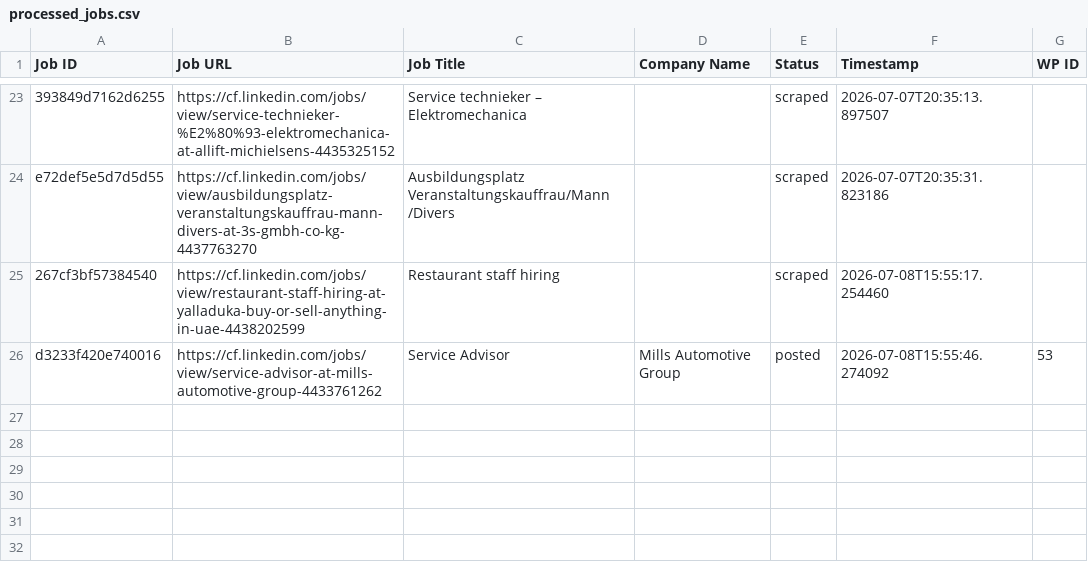
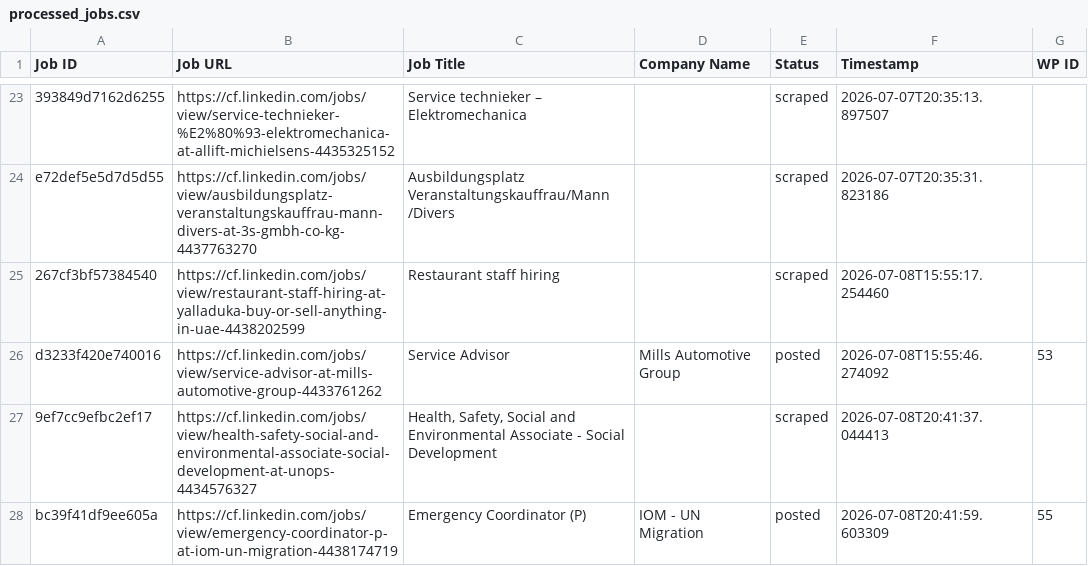
Before and after one commit to mimusdesign/cf, a CSV file: processed_jobs.csv, drawn as a sheet; only a part is shown, gaps mark what is left out.

```diff
--- a/processed_jobs.csv
+++ b/processed_jobs.csv
@@ -26 +26,3 @@ e72def5e5d7d5d55,https://cf.linkedin.com/jobs/view/ausbildungsplatz-veranstaltun
 d3233f420e740016,https://cf.linkedin.com/jobs/view/service-advisor-at-mills-automotive-group-4433761262,Service Advisor,Mills Automotive Group,posted,2026-07-08T15:55:46.274092,53
+9ef7cc9efbc2ef17,https://cf.linkedin.com/jobs/view/health-safety-social-and-environmental-associate-social-development-at-unops-4434576327,"Health, Safety, Social and Environmental Associate - Social Development",,scraped,2026-07-08T20:41:37.044413,
+bc39f41df9ee605a,https://cf.linkedin.com/jobs/view/emergency-coordinator-p-at-iom-un-migration-4438174719,Emergency Coordinator (P),IOM - UN Migration,posted,2026-07-08T20:41:59.603309,55
```
